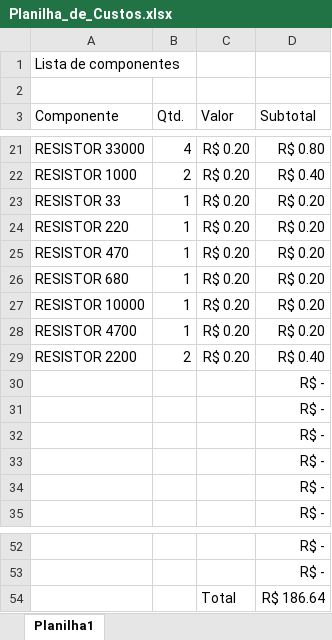
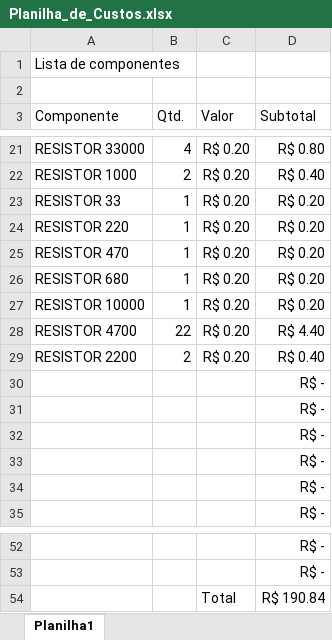
Before and after one commit to khayo/SMG, an Excel workbook: monografia/Planilha_de_Custos.xlsx, sheet Planilha1, drawn as a sheet; only a part is shown, gaps mark what is left out; values as stored, in another font and other column widths than the file's, no borders; the diff names each change by its address in the sheet, - before the commit and + after, or states it on an @@ line.

Commit message:
teste script

```diff
--- a/monografia/Planilha_de_Custos.xlsx (sheet Planilha1)
+++ b/monografia/Planilha_de_Custos.xlsx (sheet Planilha1)
-B28 (Qtd.): 1
+B28 (Qtd.): 22
-D28 (Subtotal): R$ 0.20
+D28 (Subtotal): R$ 4.40
-D54 (Subtotal): R$ 186.64
+D54 (Subtotal): R$ 190.84
```
